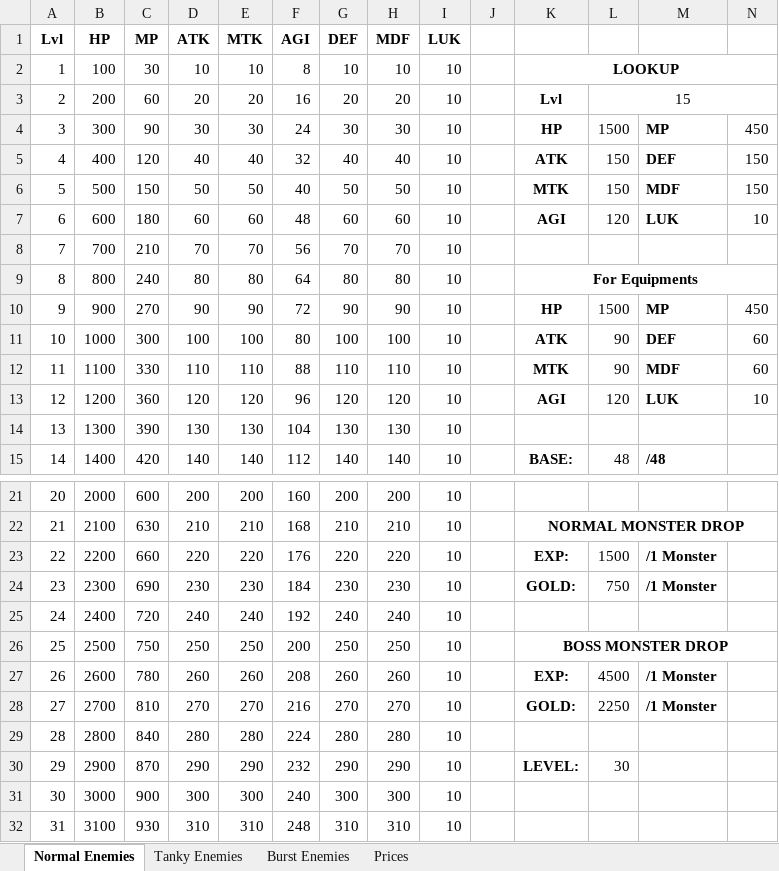
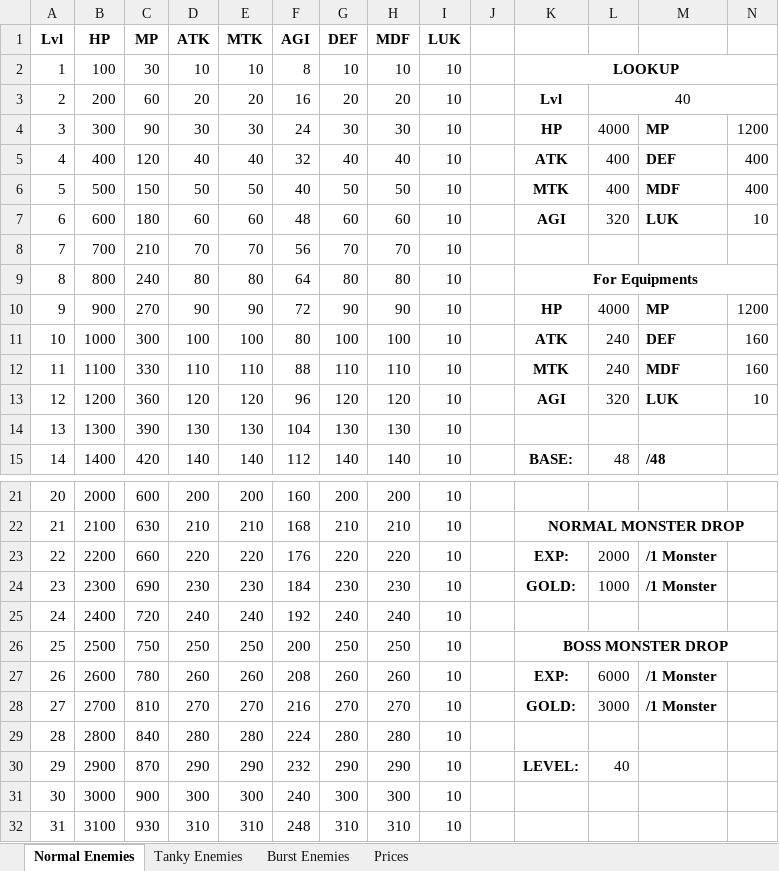
Before and after one commit to acailuv/EdenCrystal_RPG, an Excel workbook: Scales.xlsx, sheet Normal Enemies, drawn as a sheet; only a part is shown, gaps mark what is left out; values as stored, in another font and other column widths than the file's, no borders; the diff names each change by its address in the sheet, - before the commit and + after, or states it on an @@ line.

```diff
--- a/Scales.xlsx (sheet Normal Enemies)
+++ b/Scales.xlsx (sheet Normal Enemies)
-L3: 15
+L3: 40
-L4: 1500
+L4: 4000
-N4: 450
+N4: 1200
-L5:L6: 150
+L5:L6: 400
-N5:N6: 150
+N5:N6: 400
-L7: 120
+L7: 320
-L10: 1500
+L10: 4000
-N10: 450
+N10: 1200
-L11:L12: 90
+L11:L12: 240
-N11:N12: 60
+N11:N12: 160
-L13: 120
+L13: 320
-L23: 1500
+L23: 2000
-L24: 750
+L24: 1000
-L27: 4500
+L27: 6000
-L28: 2250
+L28: 3000
-L30: 30
+L30: 40
```
Also changed, not shown: sheet Burst Enemies, sheet Tanky Enemies, 26 other files.
